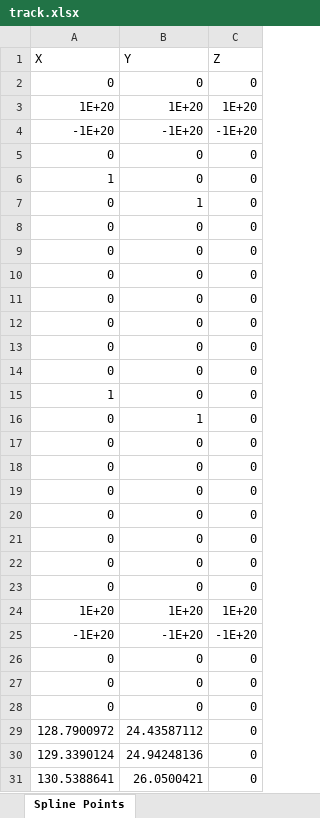
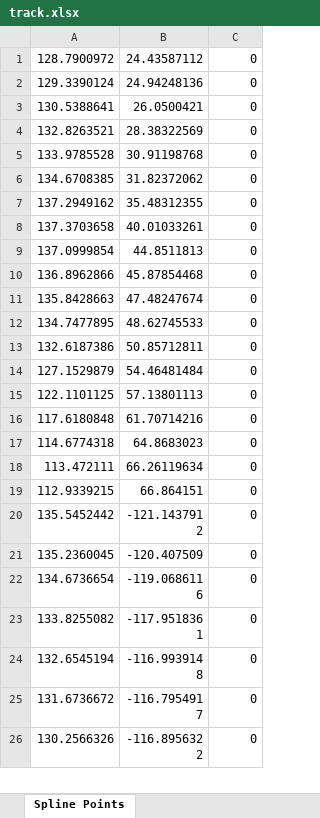
Before and after one commit to PMurphyB/TrackModeler, an Excel workbook: track.xlsx, sheet Spline Points, drawn as a sheet; only a part is shown; the shorter side is filled out with more unchanged rows; values as stored, in another font and other column widths than the file's, no borders; the diff covers the shown part only; the diff names each change by its address in the sheet, - before the commit and + after, or states it on an @@ line.

Commit message:
Updated spline_points

```diff
--- a/track.xlsx (sheet Spline Points)
+++ b/track.xlsx (sheet Spline Points)
-row 1: X | Y | Z
-row 2: 0 | 0 | 0
-row 3: 1E+20 | 1E+20 | 1E+20
-row 4: -1E+20 | -1E+20 | -1E+20
-row 5: 0 | 0 | 0
-row 6: 1 | 0 | 0
-row 7: 0 | 1 | 0
-row 8: 0 | 0 | 0
-row 9: 0 | 0 | 0
-row 10: 0 | 0 | 0
-row 11: 0 | 0 | 0
-row 12: 0 | 0 | 0
-row 13: 0 | 0 | 0
-row 14: 0 | 0 | 0
-row 15: 1 | 0 | 0
-row 16: 0 | 1 | 0
-row 17: 0 | 0 | 0
-row 18: 0 | 0 | 0
-row 19: 0 | 0 | 0
-row 20: 0 | 0 | 0
-row 21: 0 | 0 | 0
-row 22: 0 | 0 | 0
-row 23: 0 | 0 | 0
-row 24: 1E+20 | 1E+20 | 1E+20
-row 25: -1E+20 | -1E+20 | -1E+20
-row 26: 0 | 0 | 0
-row 27: 0 | 0 | 0
-row 28: 0 | 0 | 0
```
Also changed, not shown: 3 removed rows elsewhere in this sheet, 4 other files.
